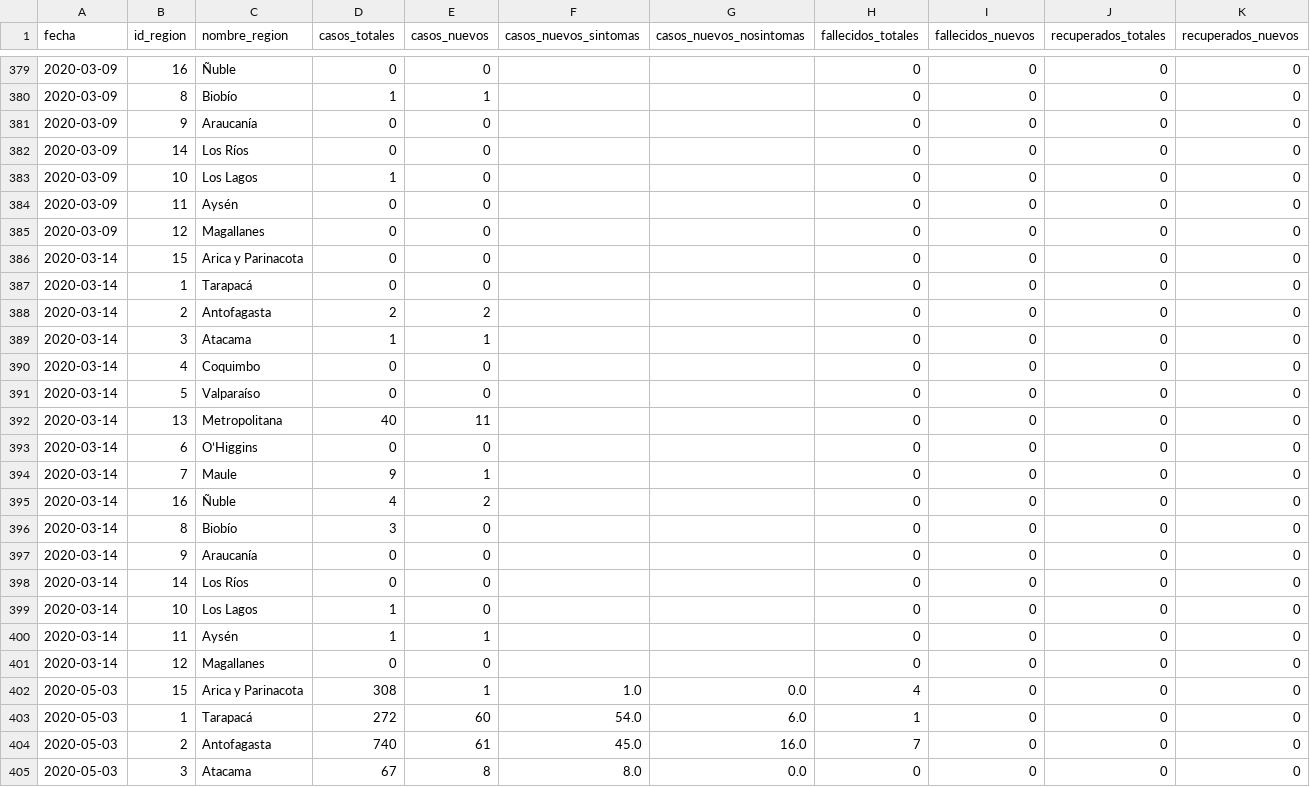
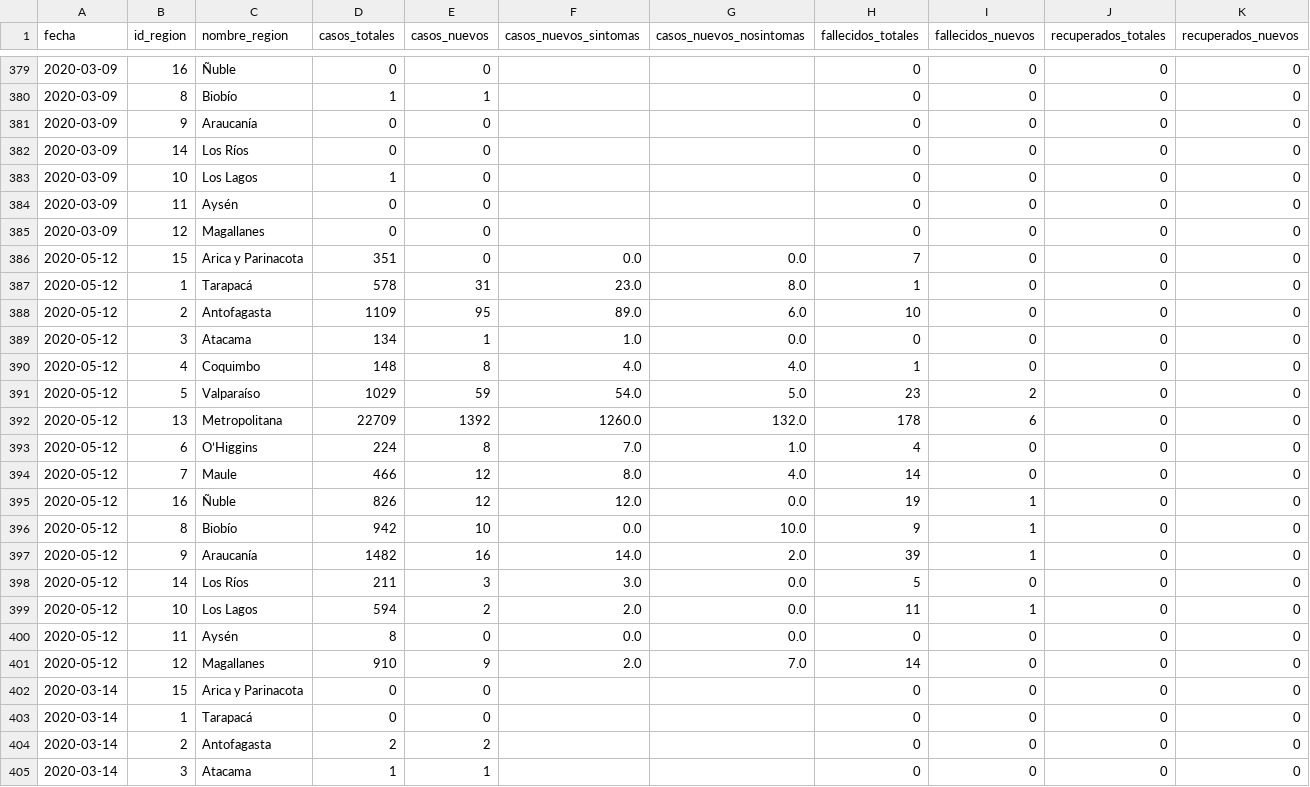
Before and after one commit to MapaCovid/COVID-19, a CSV file: Consolidado_COVID19_Chile_Regiones.CSV, drawn as a sheet; only a part is shown, gaps mark what is left out; the shorter side is filled out with more unchanged rows; the diff names each change by its address in the sheet, - before the commit and + after, or states it on an @@ line.

```diff
--- a/Consolidado_COVID19_Chile_Regiones.CSV
+++ b/Consolidado_COVID19_Chile_Regiones.CSV
+row 386: 2020-05-12 | 15 | Arica y Parinacota | 351 | 0 | 0.0 | 0.0 | 7 | 0 | 0 | 0
+row 387: 2020-05-12 | 1 | Tarapacá | 578 | 31 | 23.0 | 8.0 | 1 | 0 | 0 | 0
+row 388: 2020-05-12 | 2 | Antofagasta | 1109 | 95 | 89.0 | 6.0 | 10 | 0 | 0 | 0
+row 389: 2020-05-12 | 3 | Atacama | 134 | 1 | 1.0 | 0.0 | 0 | 0 | 0 | 0
+row 390: 2020-05-12 | 4 | Coquimbo | 148 | 8 | 4.0 | 4.0 | 1 | 0 | 0 | 0
+row 391: 2020-05-12 | 5 | Valparaíso | 1029 | 59 | 54.0 | 5.0 | 23 | 2 | 0 | 0
+row 392: 2020-05-12 | 13 | Metropolitana | 22709 | 1392 | 1260.0 | 132.0 | 178 | 6 | 0 | 0
+row 393: 2020-05-12 | 6 | O’Higgins | 224 | 8 | 7.0 | 1.0 | 4 | 0 | 0 | 0
+row 394: 2020-05-12 | 7 | Maule | 466 | 12 | 8.0 | 4.0 | 14 | 0 | 0 | 0
+row 395: 2020-05-12 | 16 | Ñuble | 826 | 12 | 12.0 | 0.0 | 19 | 1 | 0 | 0
+row 396: 2020-05-12 | 8 | Biobío | 942 | 10 | 0.0 | 10.0 | 9 | 1 | 0 | 0
+row 397: 2020-05-12 | 9 | Araucanía | 1482 | 16 | 14.0 | 2.0 | 39 | 1 | 0 | 0
+row 398: 2020-05-12 | 14 | Los Ríos | 211 | 3 | 3.0 | 0.0 | 5 | 0 | 0 | 0
+row 399: 2020-05-12 | 10 | Los Lagos | 594 | 2 | 2.0 | 0.0 | 11 | 1 | 0 | 0
+row 400: 2020-05-12 | 11 | Aysén | 8 | 0 | 0.0 | 0.0 | 0 | 0 | 0 | 0
+row 401: 2020-05-12 | 12 | Magallanes | 910 | 9 | 2.0 | 7.0 | 14 | 0 | 0 | 0
```
Also changed, not shown: COVID19_Chile_Regiones-casos_nuevos.CSV, COVID19_Chile_Regiones-casos_totales.CSV, 5 other files.
